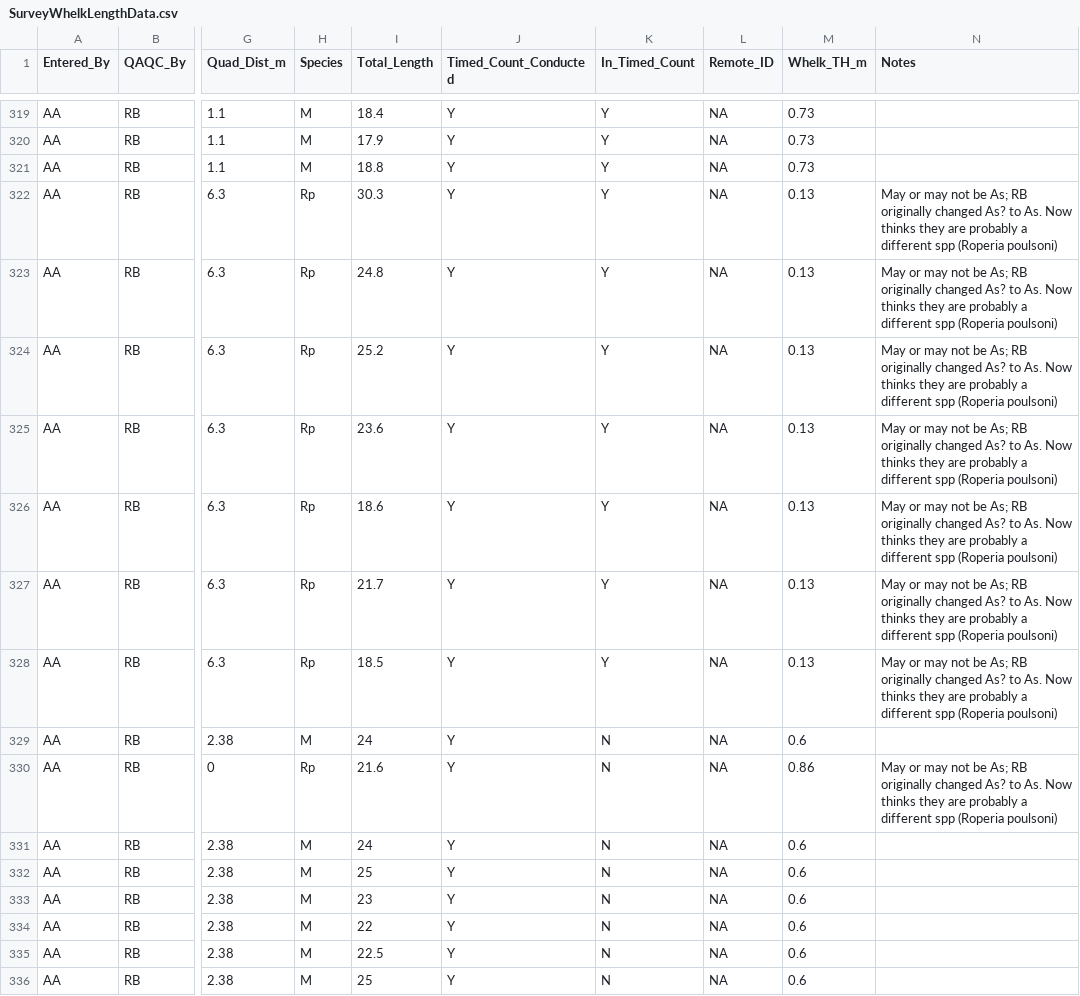
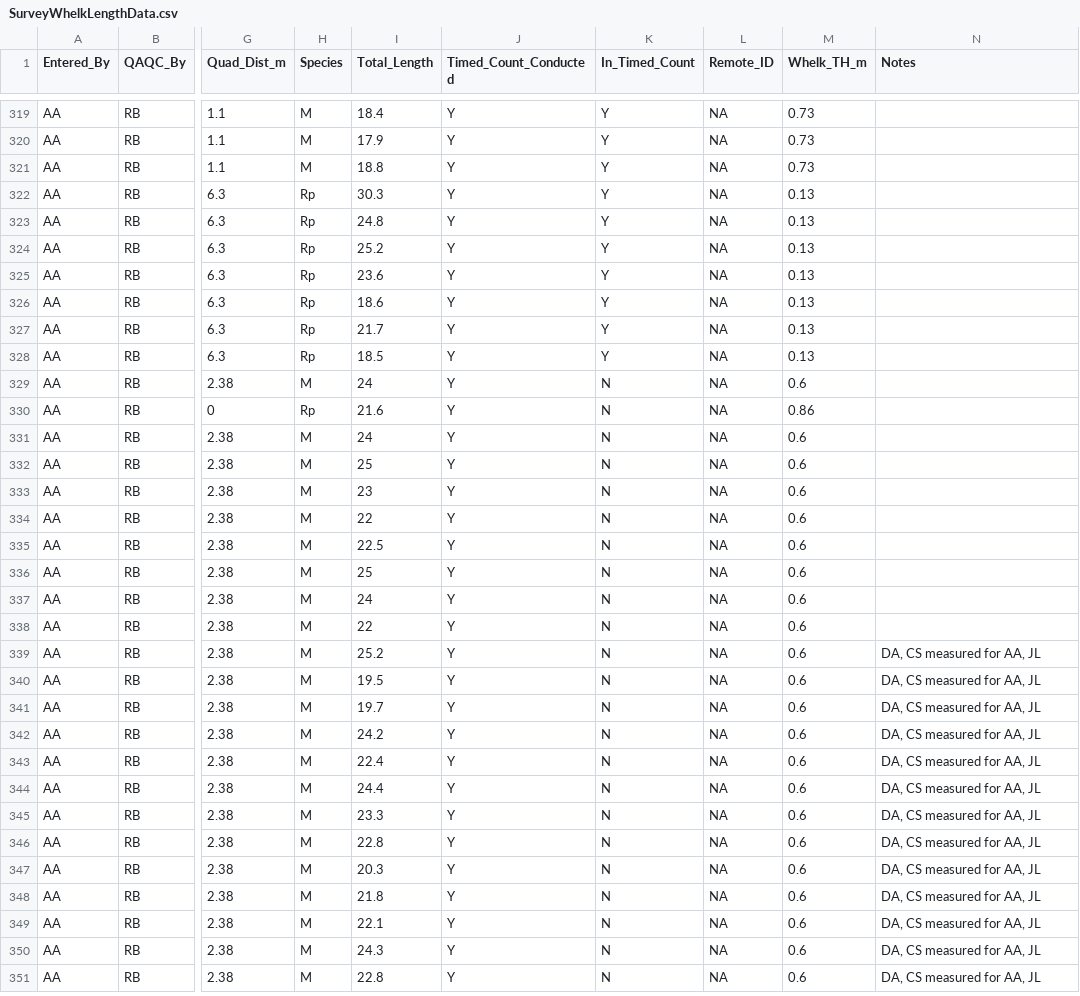
Before and after one commit to RBeshai/2025_Range_Shift_Impact_MS, a CSV file: SurveyWhelkLengthData.csv, drawn as a sheet; only a part is shown, gaps mark what is left out; the shorter side is filled out with more unchanged rows; the diff covers the shown part only; the diff names each change by its address in the sheet, - before the commit and + after, or states it on an @@ line.

```diff
--- a/SurveyWhelkLengthData.csv
+++ b/SurveyWhelkLengthData.csv
-N322:N328 (Notes): May or may not be As; RB originally changed As? to As. Now thinks they are probably a different spp (Roperia poulsoni)
+N322:N328 (Notes): (empty)
-N330 (Notes): May or may not be As; RB originally changed As? to As. Now thinks they are probably a different spp (Roperia poulsoni)
+N330 (Notes): (empty)
```
Also changed, not shown: 24 edited cells elsewhere in this file, 5 other files.
